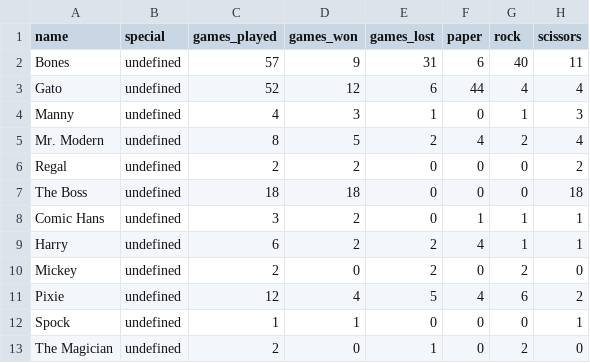
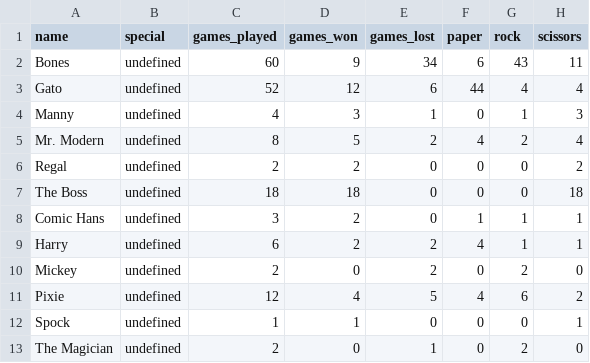
Before and after one commit to mureytasroc/prs-final, a CSV file: data/villains.csv, drawn as a sheet.

```diff
--- a/data/villains.csv
+++ b/data/villains.csv
@@ -1,3 +1,3 @@
 name,special,games_played,games_won,games_lost,paper,rock,scissors
-Bones,undefined,57,9,31,6,40,11
+Bones,undefined,60,9,34,6,43,11
 Gato,undefined,52,12,6,44,4,4
```
Also changed, not shown: data/users.csv, 11 other files.
